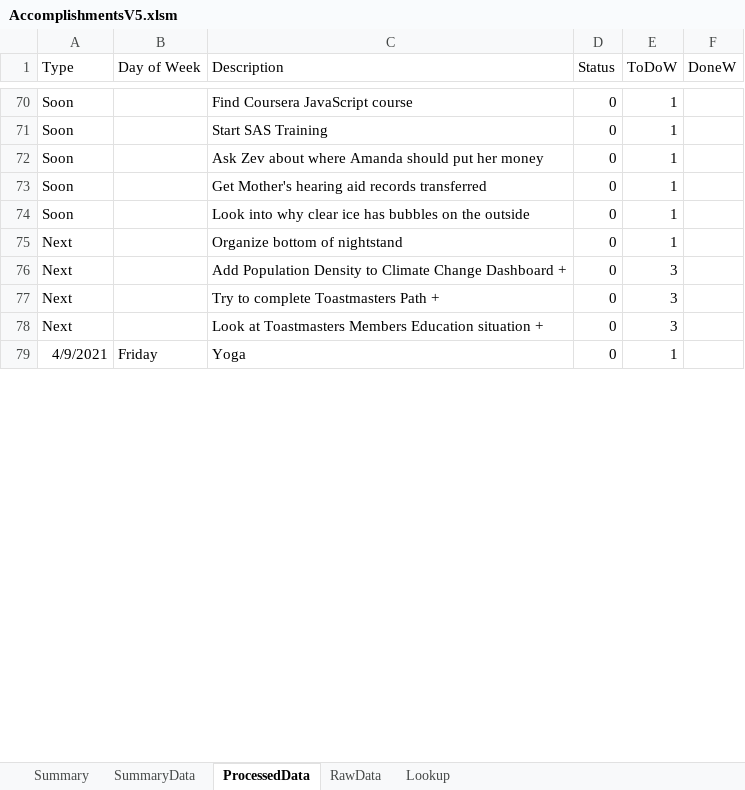
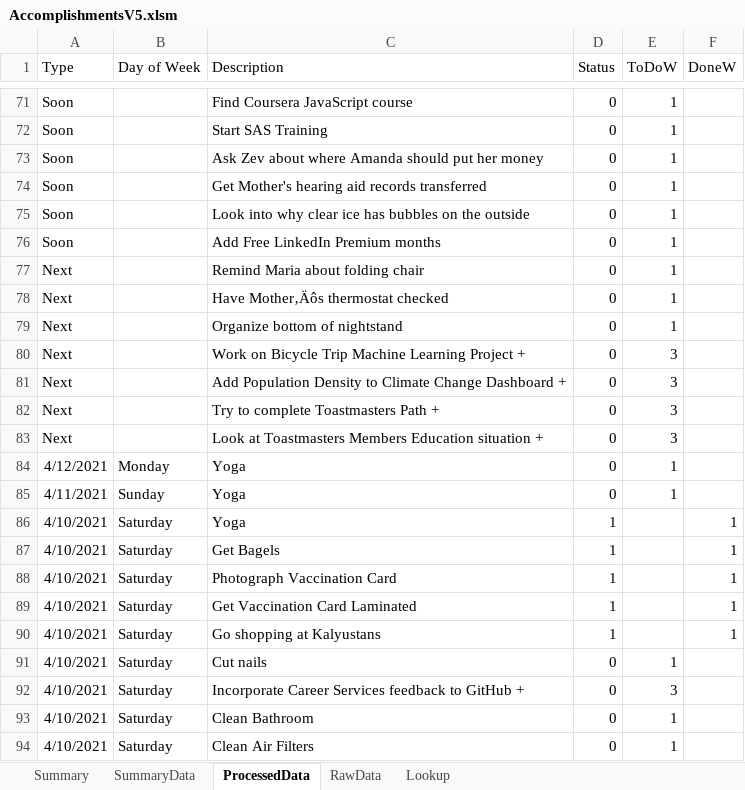
Before and after one commit to vflopez77/Accomplishments, an Excel workbook: AccomplishmentsV5.xlsm, sheet ProcessedData, drawn as a sheet; only a part is shown, gaps mark what is left out; values as stored, in another font and other column widths than the file's, no borders; addresses are those after the commit; the diff covers the shown part only; the diff names each change by its address in the sheet, - before the commit and + after, or states it on an @@ line.

Commit message:
Updating Accomplishments

```diff
--- a/AccomplishmentsV5.xlsm (sheet ProcessedData)
+++ b/AccomplishmentsV5.xlsm (sheet ProcessedData)
+row 76: Soon |  | Add Free LinkedIn Premium months | 0 | 1
+row 77: Next |  | Remind Maria about folding chair | 0 | 1
+row 78: Next |  | Have Mother‚Äôs thermostat checked | 0 | 1
+row 80: Next |  | Work on Bicycle Trip Machine Learning Project + | 0 | 3
-A84 (Type): 4/9/2021
+A84 (Type): 4/12/2021
-B84 (Day of Week): Friday
+B84 (Day of Week): Monday
+row 85: 4/11/2021 | Sunday | Yoga | 0 | 1
+row 86: 4/10/2021 | Saturday | Yoga | 1 |  | 1
+row 87: 4/10/2021 | Saturday | Get Bagels | 1 |  | 1
+row 88: 4/10/2021 | Saturday | Photograph Vaccination Card | 1 |  | 1
+row 89: 4/10/2021 | Saturday | Get Vaccination Card Laminated | 1 |  | 1
+row 90: 4/10/2021 | Saturday | Go shopping at Kalyustans | 1 |  | 1
+row 91: 4/10/2021 | Saturday | Cut nails | 0 | 1
+row 92: 4/10/2021 | Saturday | Incorporate Career Services feedback to GitHub + | 0 | 3
+row 93: 4/10/2021 | Saturday | Clean Bathroom | 0 | 1
+row 94: 4/10/2021 | Saturday | Clean Air Filters | 0 | 1
```
Also changed, not shown: 11 added rows and 32 edited cells elsewhere in this sheet, sheet RawData, sheet Summary, sheet SummaryData, formulas that keep their value, charts or pictures, 2 other files.
